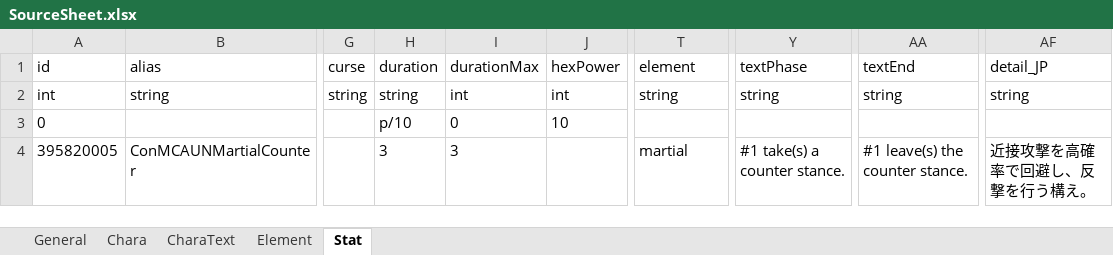
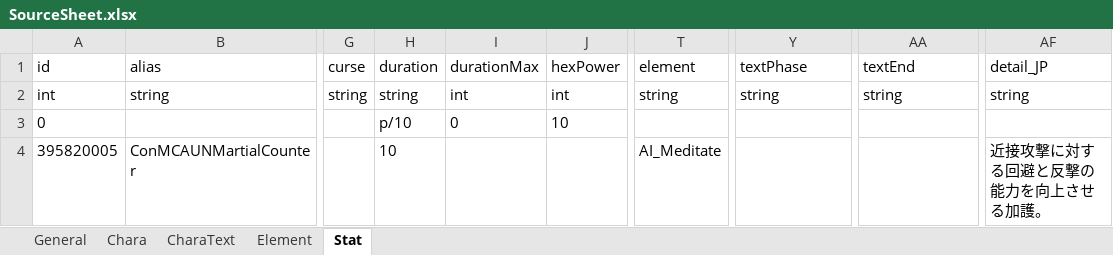
Before and after one commit to macchacoffee/elin-mod, an Excel workbook: AdditionalUniqueNPC/package/LangMod/JP/SourceSheet.xlsx, sheet Stat, drawn as a sheet; only a part is shown, gaps mark what is left out; values as stored, in another font and other column widths than the file's, no borders; the diff names each change by its address in the sheet, - before the commit and + after, or states it on an @@ line.

Commit message:
Additional Unique NPC アビリティの調整

```diff
--- a/AdditionalUniqueNPC/package/LangMod/JP/SourceSheet.xlsx (sheet Stat)
+++ b/AdditionalUniqueNPC/package/LangMod/JP/SourceSheet.xlsx (sheet Stat)
-H4 (duration): 3
+H4 (duration): 10
-I4 (durationMax): 3
+I4 (durationMax): (empty)
-T4 (element): martial
+T4 (element): AI_Meditate
-Y4 (textPhase): #1 take(s) a counter stance.
+Y4 (textPhase): (empty)
-AA4 (textEnd): #1 leave(s) the counter stance.
+AA4 (textEnd): (empty)
-AF4 (detail_JP): 近接攻撃を高確率で回避し、反撃を行う構え。
+AF4 (detail_JP): 近接攻撃に対する回避と反撃の能力を向上させる加護。
```
Also changed, not shown: 3 other files.
